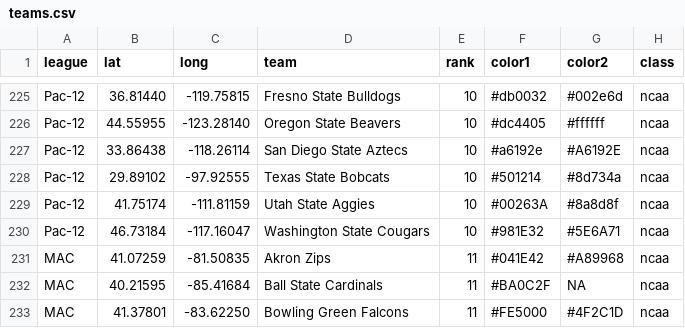
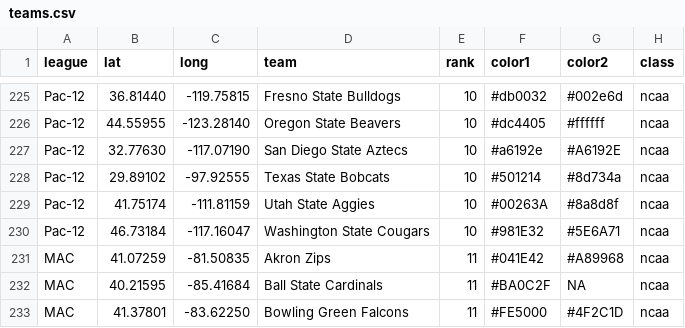
Before and after one commit to charcoalcharts/charcoalcharts.github.io, a CSV file: sports/teams.csv, drawn as a sheet; only a part is shown, gaps mark what is left out.

Commit message:
292 rows

```diff
--- a/sports/teams.csv
+++ b/sports/teams.csv
@@ -226,3 +226,3 @@ Pac-12,36.81440,-119.75815,Fresno State Bulldogs,10,#db0032,#002e6d,ncaa
 Pac-12,44.55955,-123.28140,Oregon State Beavers,10,#dc4405,#ffffff,ncaa
-Pac-12,33.86438,-118.26114,San Diego State Aztecs,10,#a6192e,#A6192E,ncaa
+Pac-12,32.77630,-117.07190,San Diego State Aztecs,10,#a6192e,#A6192E,ncaa
 Pac-12,29.89102, -97.92555,Texas State Bobcats,10,#501214,#8d734a,ncaa
```
